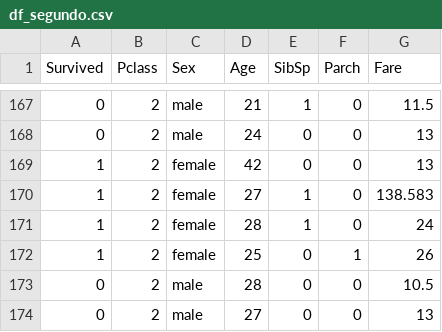
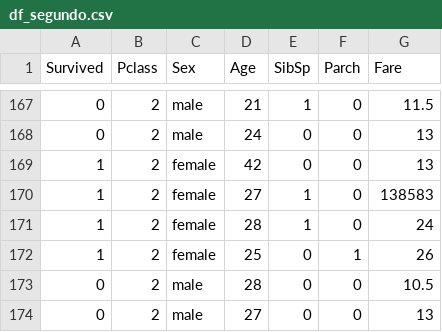
Before and after one commit to Andre-F-M-Figueira/ac, a CSV file: df_segundo.csv, drawn as a sheet; only a part is shown, gaps mark what is left out; the diff covers the shown part only.

```diff
--- a/df_segundo.csv
+++ b/df_segundo.csv
@@ -169,3 +169,3 @@ Survived;Pclass;Sex;Age;SibSp;Parch;Fare
 1;2;female;42;0;0;13
-1;2;female;27;1;0;138.583
+1;2;female;27;1;0;138583
 1;2;female;28;1;0;24
```
Also changed, not shown: 13 edited cells elsewhere in this file, df_primeiro.csv, df_terceiro.csv.
